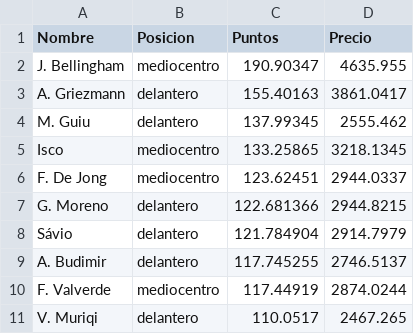
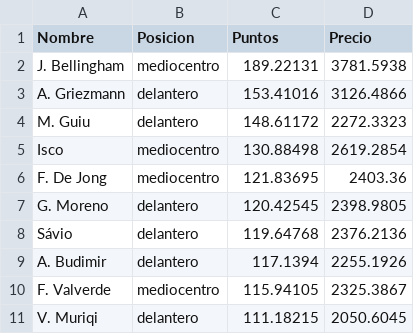
Before and after one commit to jamesyul/Cyber-Football_PCI, a CSV file: ML/Red Neuronales/top_10_predicciones_puntos.csv, drawn as a sheet.

```diff
--- a/ML/Red Neuronales/top_10_predicciones_puntos.csv
+++ b/ML/Red Neuronales/top_10_predicciones_puntos.csv
@@ -1,11 +1,11 @@
 Nombre,Posicion,Puntos,Precio
-J. Bellingham,mediocentro,190.90347,4635.955
-A. Griezmann,delantero,155.40163,3861.0417
-M. Guiu,delantero,137.99345,2555.462
-Isco,mediocentro,133.25865,3218.1345
-F. De Jong,mediocentro,123.62451,2944.0337
-G. Moreno,delantero,122.681366,2944.8215
-Sávio,delantero,121.784904,2914.7979
-A. Budimir,delantero,117.745255,2746.5137
-F. Valverde,mediocentro,117.44919,2874.0244
-V. Muriqi,delantero,110.0517,2467.265
+J. Bellingham,mediocentro,189.22131,3781.5938
+A. Griezmann,delantero,153.41016,3126.4866
+M. Guiu,delantero,148.61172,2272.3323
+Isco,mediocentro,130.88498,2619.2854
+F. De Jong,mediocentro,121.83695,2403.36
+G. Moreno,delantero,120.42545,2398.9805
+Sávio,delantero,119.64768,2376.2136
+A. Budimir,delantero,117.1394,2255.1926
+F. Valverde,mediocentro,115.94105,2325.3867
+V. Muriqi,delantero,111.18215,2050.6045
```
Also changed, not shown: ML/Regresion_lineal/jugadores_top_predicciones.csv, 1 other file.
